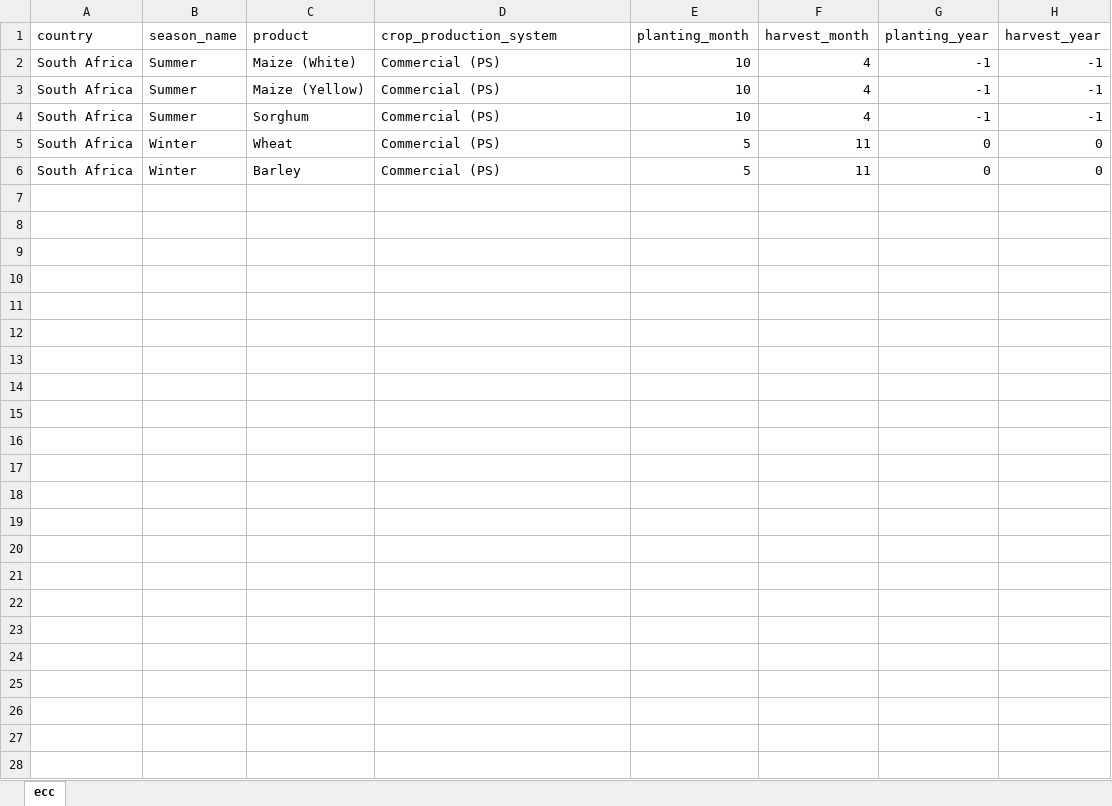
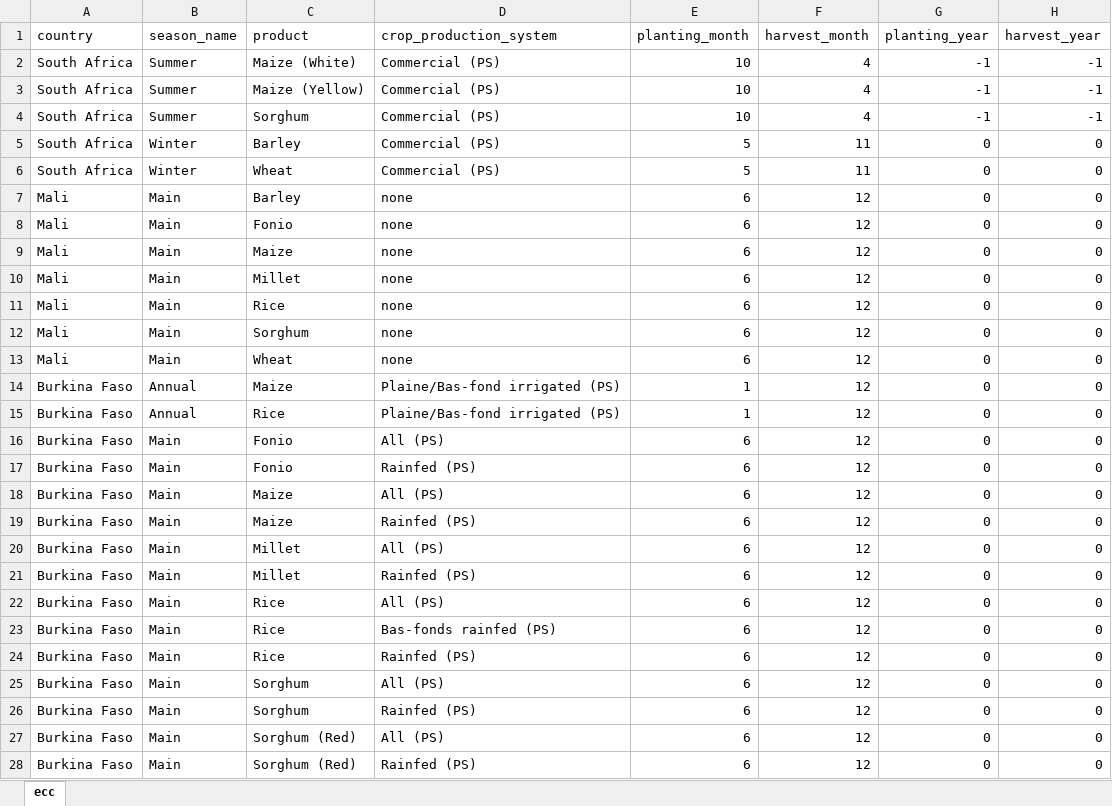
Before and after one commit to HarvestStat/HarvestStat, an Excel workbook: data/crop_calendar/external_crop_calendar.xlsx, sheet ecc, drawn as a sheet; values as stored, in another font and other column widths than the file's, no borders; charts and pictures not drawn; the diff names each change by its address in the sheet, - before the commit and + after, or states it on an @@ line.

```diff
--- a/data/crop_calendar/external_crop_calendar.xlsx (sheet ecc)
+++ b/data/crop_calendar/external_crop_calendar.xlsx (sheet ecc)
@@ row 6 moved to row 5: South Africa @@
+row 7: Mali | Main | Barley | none | 6 | 12 | 0 | 0
+row 8: Mali | Main | Fonio | none | 6 | 12 | 0 | 0
+row 9: Mali | Main | Maize | none | 6 | 12 | 0 | 0
+row 10: Mali | Main | Millet | none | 6 | 12 | 0 | 0
+row 11: Mali | Main | Rice | none | 6 | 12 | 0 | 0
+row 12: Mali | Main | Sorghum | none | 6 | 12 | 0 | 0
+row 13: Mali | Main | Wheat | none | 6 | 12 | 0 | 0
+row 14: Burkina Faso | Annual | Maize | Plaine/Bas-fond irrigated (PS) | 1 | 12 | 0 | 0
+row 15: Burkina Faso | Annual | Rice | Plaine/Bas-fond irrigated (PS) | 1 | 12 | 0 | 0
+row 16: Burkina Faso | Main | Fonio | All (PS) | 6 | 12 | 0 | 0
+row 17: Burkina Faso | Main | Fonio | Rainfed (PS) | 6 | 12 | 0 | 0
+row 18: Burkina Faso | Main | Maize | All (PS) | 6 | 12 | 0 | 0
+row 19: Burkina Faso | Main | Maize | Rainfed (PS) | 6 | 12 | 0 | 0
+row 20: Burkina Faso | Main | Millet | All (PS) | 6 | 12 | 0 | 0
+row 21: Burkina Faso | Main | Millet | Rainfed (PS) | 6 | 12 | 0 | 0
+row 22: Burkina Faso | Main | Rice | All (PS) | 6 | 12 | 0 | 0
+row 23: Burkina Faso | Main | Rice | Bas-fonds rainfed (PS) | 6 | 12 | 0 | 0
+row 24: Burkina Faso | Main | Rice | Rainfed (PS) | 6 | 12 | 0 | 0
+row 25: Burkina Faso | Main | Sorghum | All (PS) | 6 | 12 | 0 | 0
+row 26: Burkina Faso | Main | Sorghum | Rainfed (PS) | 6 | 12 | 0 | 0
+row 27: Burkina Faso | Main | Sorghum (Red) | All (PS) | 6 | 12 | 0 | 0
+row 28: Burkina Faso | Main | Sorghum (Red) | Rainfed (PS) | 6 | 12 | 0 | 0
```
Also changed, not shown: 21 other files.
